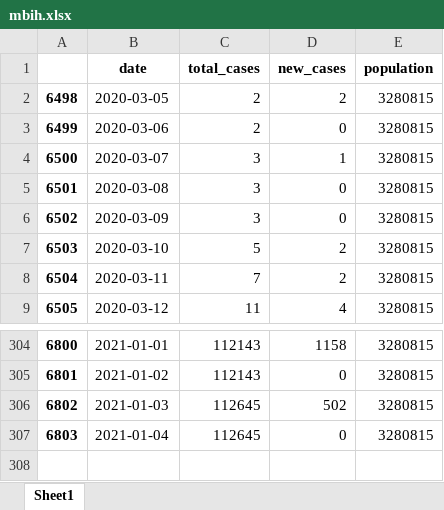
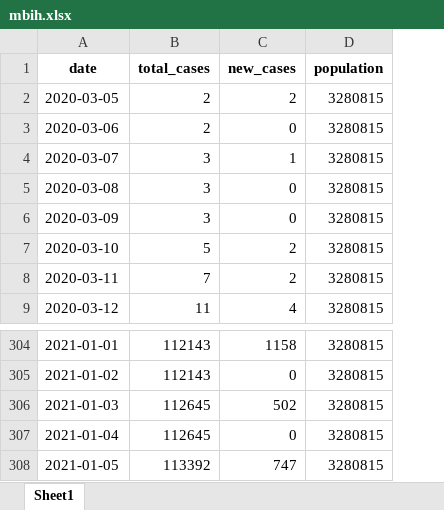
Before and after one commit to WorldWideWest/COVID-19, an Excel workbook: dataSet/rawData/mbih.xlsx, sheet Sheet1, drawn as a sheet; only a part is shown, gaps mark what is left out; values as stored, in another font and other column widths than the file's, no borders; removed rows and columns are numbered as before the commit, all else as after; the diff names each change by its address in the sheet, - before the commit and + after, or states it on an @@ line.

```diff
--- a/dataSet/rawData/mbih.xlsx (sheet Sheet1)
+++ b/dataSet/rawData/mbih.xlsx (sheet Sheet1)
-column A, rows 2-9: 6498 | 6499 | 6500 | 6501 | 6502 | 6503 | 6504 | 6505; rows 304-307: 6800 | 6801 | 6802 | 6803
+row 308: 2021-01-05 | 113392 | 747 | 3280815
```
Also changed, not shown: dataSet/rawData/bd.xlsx, dataSet/rawData/bih.xlsx, 8 other files.
